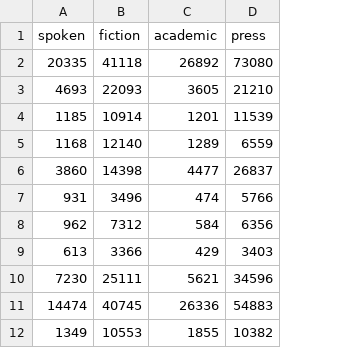
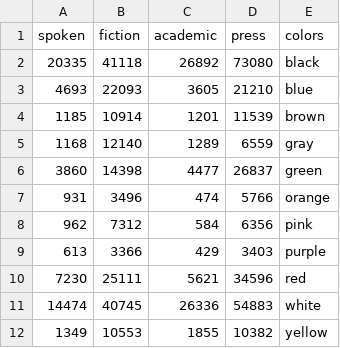
Before and after one commit to kategerasimenko/2018_hse_data_analysis, a CSV file: hw5_CA_MCA/hw5_colreg.csv, drawn as a sheet; the diff names each change by its address in the sheet, - before the commit and + after, or states it on an @@ line.

Commit message:
updated colreg table

```diff
--- a/hw5_CA_MCA/hw5_colreg.csv
+++ b/hw5_CA_MCA/hw5_colreg.csv
+column E (colors), rows 2-12: black | blue | brown | gray | green | orange | pink | purple | red | white | yellow
```
